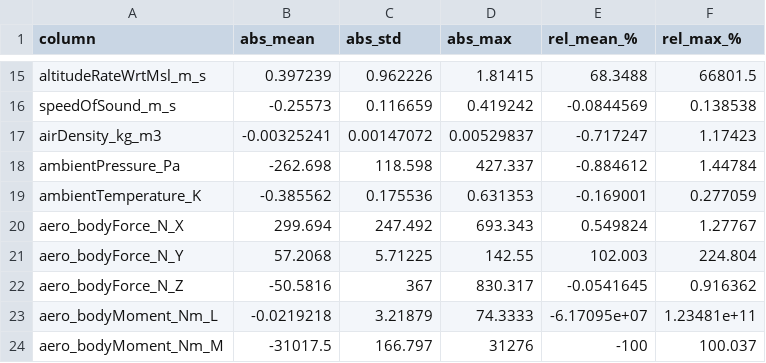
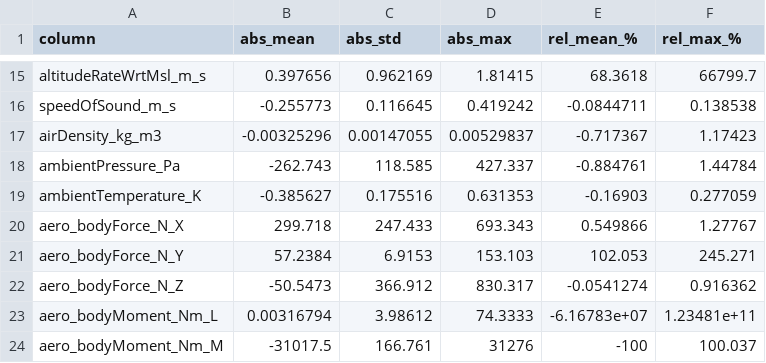
Before and after one commit to onurtuncer/Aetherion, a CSV file: doc/_static/f16_s12/error_summary.csv, drawn as a sheet; only a part is shown, gaps mark what is left out; the diff covers the shown part only; the diff names each change by its address in the sheet, - before the commit and + after, or states it on an @@ line.

```diff
--- a/doc/_static/f16_s12/error_summary.csv
+++ b/doc/_static/f16_s12/error_summary.csv
-B15 (abs_mean): 0.397239
+B15 (abs_mean): 0.397656
-C15 (abs_std): 0.962226
+C15 (abs_std): 0.962169
-E15 (rel_mean_%): 68.3488
+E15 (rel_mean_%): 68.3618
-F15 (rel_max_%): 66801.5
+F15 (rel_max_%): 66799.7
-B16 (abs_mean): -0.25573
+B16 (abs_mean): -0.255773
-C16 (abs_std): 0.116659
+C16 (abs_std): 0.116645
-E16 (rel_mean_%): -0.0844569
+E16 (rel_mean_%): -0.0844711
-B17 (abs_mean): -0.00325241
+B17 (abs_mean): -0.00325296
-C17 (abs_std): 0.00147072
+C17 (abs_std): 0.00147055
-E17 (rel_mean_%): -0.717247
+E17 (rel_mean_%): -0.717367
-B18 (abs_mean): -262.698
+B18 (abs_mean): -262.743
-C18 (abs_std): 118.598
+C18 (abs_std): 118.585
-E18 (rel_mean_%): -0.884612
+E18 (rel_mean_%): -0.884761
-B19 (abs_mean): -0.385562
+B19 (abs_mean): -0.385627
-C19 (abs_std): 0.175536
+C19 (abs_std): 0.175516
-E19 (rel_mean_%): -0.169001
+E19 (rel_mean_%): -0.16903
-B20 (abs_mean): 299.694
+B20 (abs_mean): 299.718
-C20 (abs_std): 247.492
+C20 (abs_std): 247.433
-E20 (rel_mean_%): 0.549824
+E20 (rel_mean_%): 0.549866
-B21 (abs_mean): 57.2068
+B21 (abs_mean): 57.2384
-C21 (abs_std): 5.71225
+C21 (abs_std): 6.9153
-D21 (abs_max): 142.55
+D21 (abs_max): 153.103
-E21 (rel_mean_%): 102.003
+E21 (rel_mean_%): 102.053
-F21 (rel_max_%): 224.804
+F21 (rel_max_%): 245.271
-B22 (abs_mean): -50.5816
+B22 (abs_mean): -50.5473
-C22 (abs_std): 367
+C22 (abs_std): 366.912
-E22 (rel_mean_%): -0.0541645
+E22 (rel_mean_%): -0.0541274
-B23 (abs_mean): -0.0219218
+B23 (abs_mean): 0.00316794
-C23 (abs_std): 3.21879
+C23 (abs_std): 3.98612
-E23 (rel_mean_%): -6.17095e+07
+E23 (rel_mean_%): -6.16783e+07
-C24 (abs_std): 166.797
+C24 (abs_std): 166.761
```
Also changed, not shown: 70 edited cells elsewhere in this file, 11 other files.
